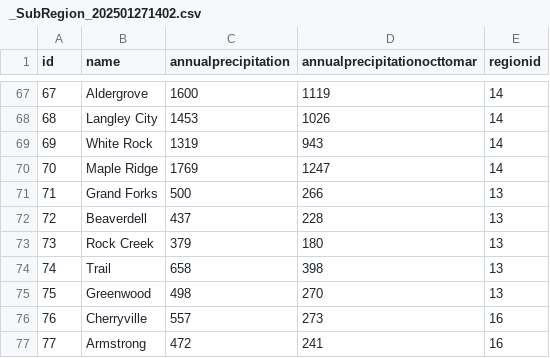
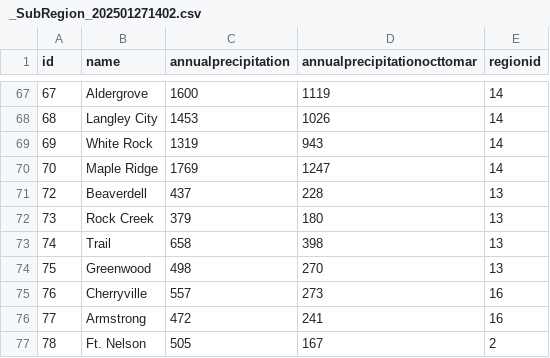
Before and after one commit to bcgov/nr-nmp, a CSV file: database/db/_SubRegion/_SubRegion_202501271402.csv, drawn as a sheet; only a part is shown, gaps mark what is left out; the shorter side is filled out with more unchanged rows.

Commit message:
fix: Remove Grand Forks 2

```diff
--- a/database/db/_SubRegion/_SubRegion_202501271402.csv
+++ b/database/db/_SubRegion/_SubRegion_202501271402.csv
@@ -70,3 +70,2 @@
 70,Maple Ridge,1769,1247,14
-71,Grand Forks,500,266,13
 72,Beaverdell,437,228,13
```
Also changed, not shown: 2 other files.
